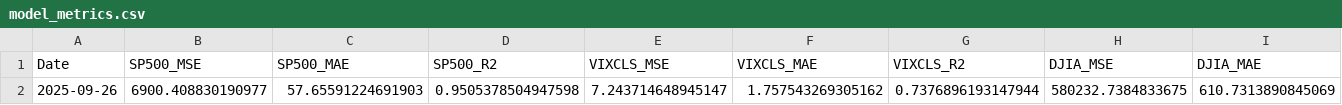
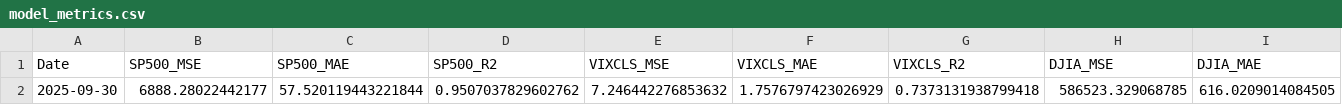
Before and after one commit to jbeells/LSTM, a CSV file: data/upload/model_metrics.csv, drawn as a sheet; only a part is shown; removed rows and columns are numbered as before the commit, all else as after; rows hold the shown columns only; the diff names each change by its address in the sheet, - before the commit and + after, or states it on an @@ line.

```diff
--- a/data/upload/model_metrics.csv
+++ b/data/upload/model_metrics.csv
-row 2: 2025-09-26 | 6900.408830190977 | 57.65591224691903 | 0.9505378504947598 | 7.243714648945147 | 1.757543269305162 | 0.7376896193147944 | 580232.7384833675 | 610.7313890845069
+row 2: 2025-09-30 | 6888.28022442177 | 57.520119443221844 | 0.9507037829602762 | 7.246442276853632 | 1.7576797423026929 | 0.7373131938799418 | 586523.329068785 | 616.0209014084505
```
Also changed, not shown: data/upload/actuals.csv, data/upload/forecasted_data.csv, 2 other files.
